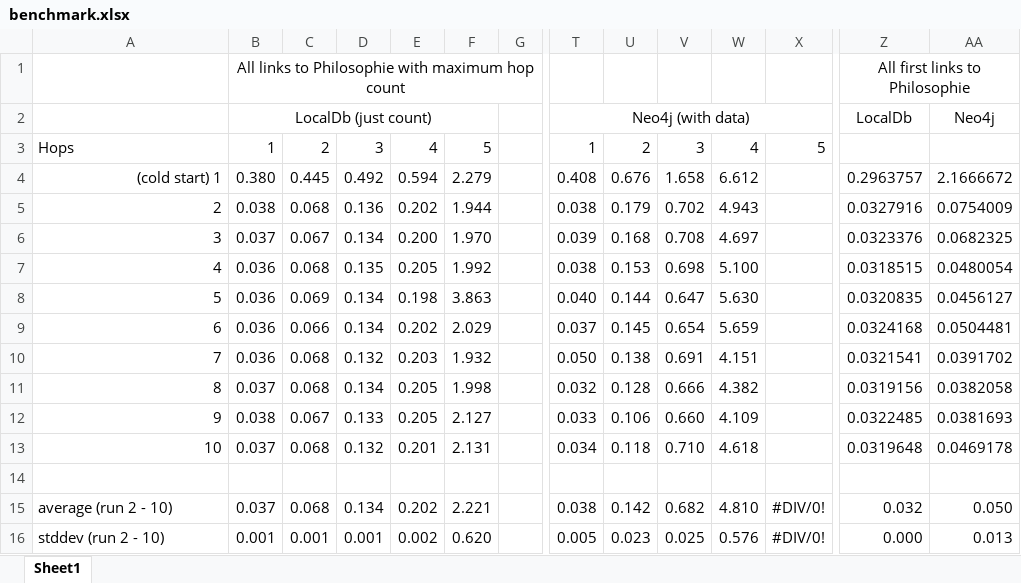
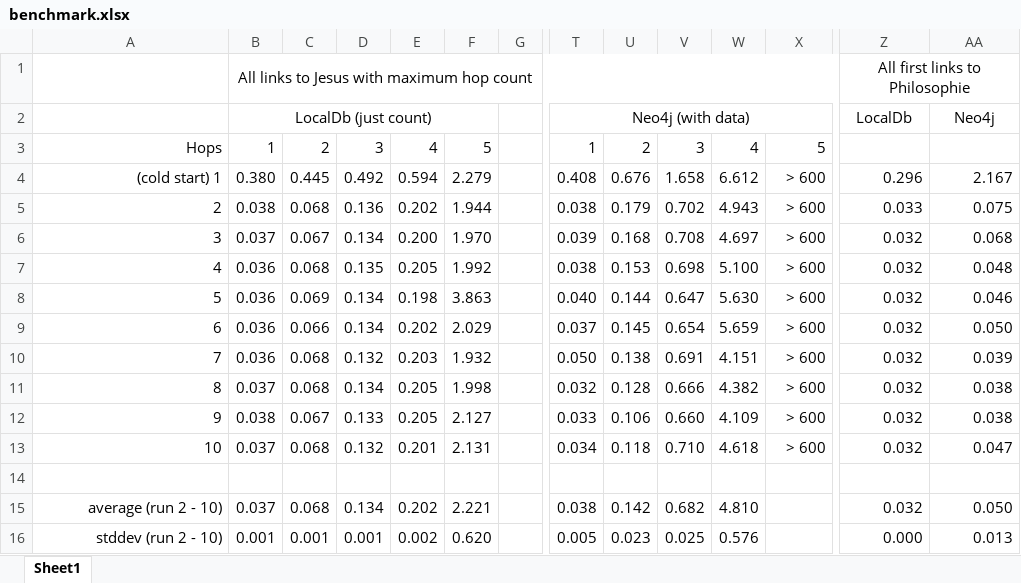
Before and after one commit to bernhardmgruber/philosophywiki, an Excel workbook: doc/benchmark.xlsx, sheet Sheet1, drawn as a sheet; only a part is shown, gaps mark what is left out; values as stored, in another font and other column widths than the file's, no borders; charts and pictures not drawn; the diff names each change by its address in the sheet, - before the commit and + after, or states it on an @@ line.

Commit message:
* updated benchmark and added them to the documentation

```diff
--- a/doc/benchmark.xlsx (sheet Sheet1)
+++ b/doc/benchmark.xlsx (sheet Sheet1)
-B1: All links to Philosophie with maximum hop count
+B1: All links to Jesus with maximum hop count
-B1:L1 merged
+B1:X1 merged
-A3 alignment: left
+A3 alignment: right
-X4:X13: (empty)
+X4:X13: > 600
-Z4: 0.2963757
+Z4: 0.296
-AA4: 2.1666672
+AA4: 2.167
-Z5: 0.0327916
+Z5: 0.033
-AA5: 0.0754009
+AA5: 0.075
-Z6: 0.0323376
+Z6: 0.032
-AA6: 0.0682325
+AA6: 0.068
-Z7: 0.0318515
+Z7: 0.032
-AA7: 0.0480054
+AA7: 0.048
-Z8: 0.0320835
+Z8: 0.032
-AA8: 0.0456127
+AA8: 0.046
-Z9: 0.0324168
+Z9: 0.032
-AA9: 0.0504481
+AA9: 0.050
-Z10: 0.0321541
+Z10: 0.032
-AA10: 0.0391702
+AA10: 0.039
-Z11: 0.0319156
+Z11: 0.032
-AA11: 0.0382058
+AA11: 0.038
-Z12: 0.0322485
+Z12: 0.032
-AA12: 0.0381693
+AA12: 0.038
-Z13: 0.0319648
+Z13: 0.032
-AA13: 0.0469178
+AA13: 0.047
-A15:A16 alignment: left
+A15:A16 alignment: right
-X15:X16: #DIV/0!
+X15:X16: (empty)
```
Also changed, not shown: charts or pictures, 2 other files.
